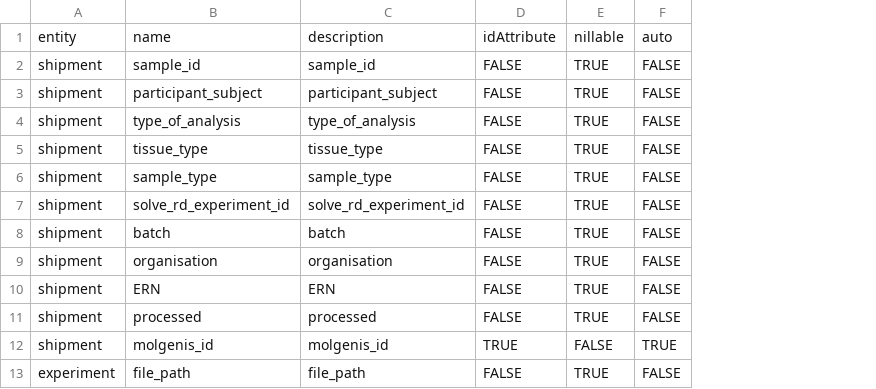
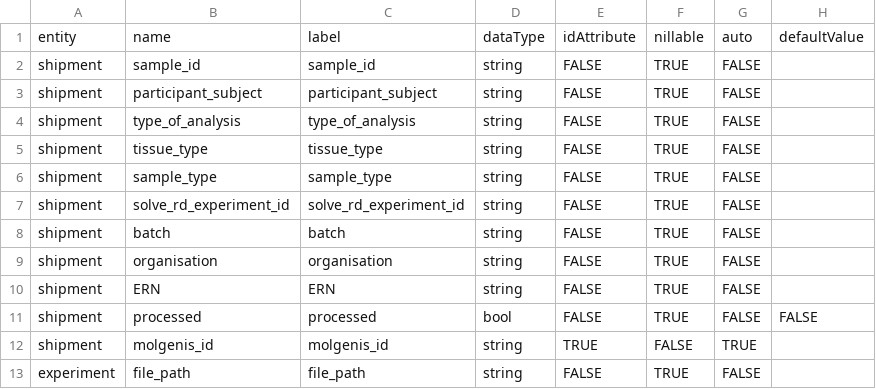
Before and after one commit to molgenis/projects-solve-rd, a CSV file: data/novelomics/novelomics_attributes.csv, drawn as a sheet; only a part is shown; the diff names each change by its address in the sheet, - before the commit and + after, or states it on an @@ line.

Commit message:
fremoved uncessary columns

```diff
--- a/data/novelomics/novelomics_attributes.csv
+++ b/data/novelomics/novelomics_attributes.csv
+column D, rows 1-13: dataType | string | string | string | string | string | string | string | string | string | bool | string | string
+column H, rows 1-11: defaultValue |  |  |  |  |  |  |  |  |  | FALSE
-C1: description
+C1: label
```
Also changed, not shown: templates/rd3_portal_novelomics_experiment.csv, 2 other files.
